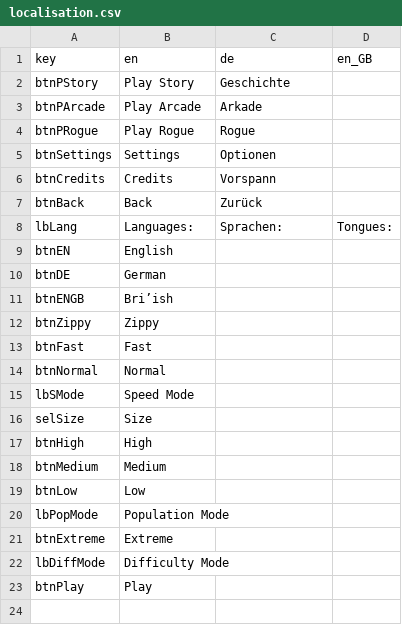
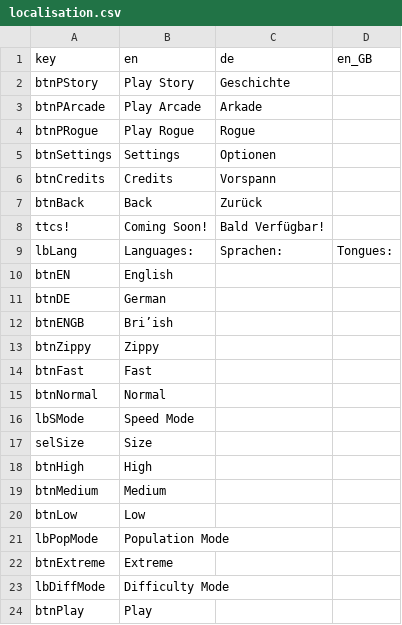
Before and after one commit to ArtemisMattle/CypherSweeper, a CSV file: assets/text/localisation.csv, drawn as a sheet; the diff names each change by its address in the sheet, - before the commit and + after, or states it on an @@ line.

```diff
--- a/assets/text/localisation.csv
+++ b/assets/text/localisation.csv
+row 8: ttcs! | Coming Soon! | Bald Verfügbar!
```
Also changed, not shown: 3 other files.
